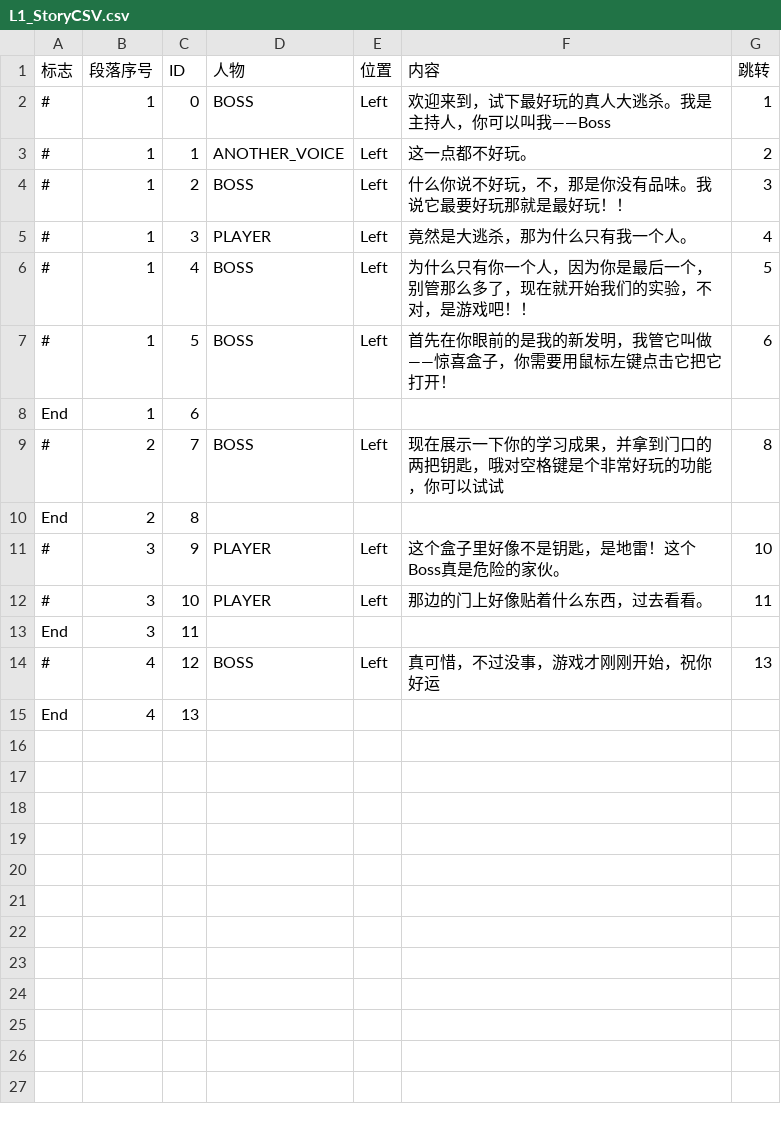
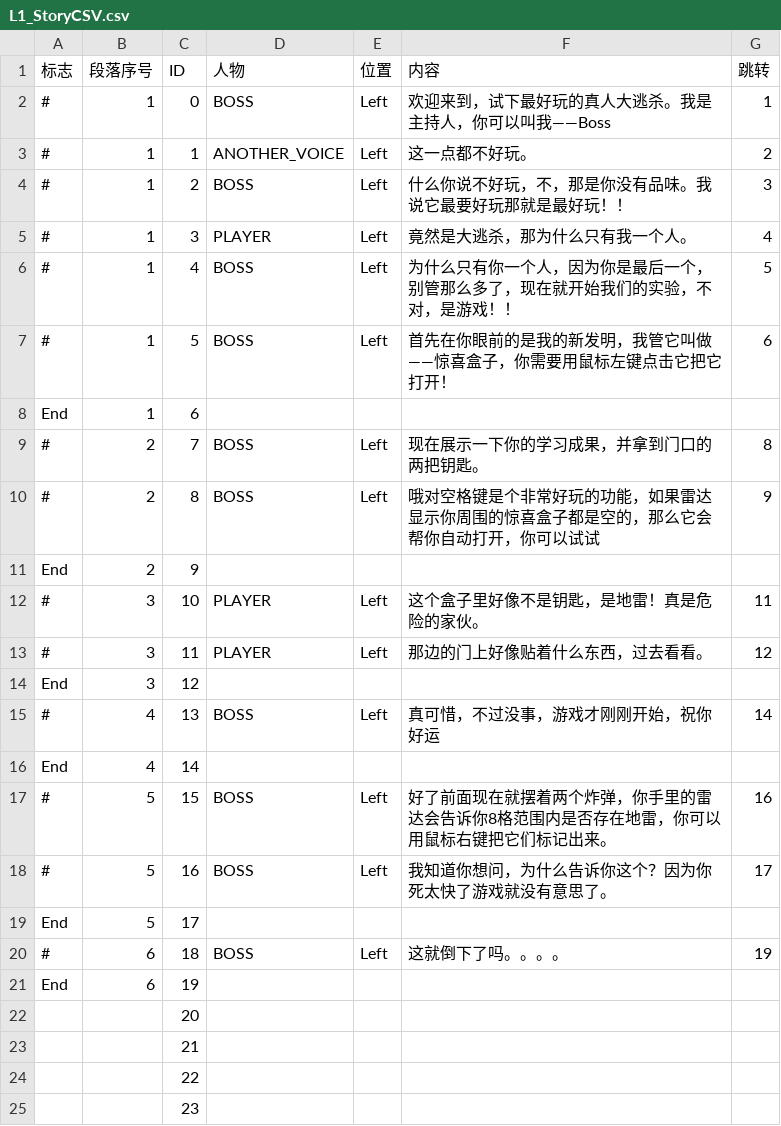
Before and after one commit to Cindyxj1011001101/Minesweeper, a CSV file: Assets/CSVFiles/StoryCSV/L1_StoryCSV.csv, drawn as a sheet; only a part is shown; the diff covers the shown part only.

```diff
--- a/Assets/CSVFiles/StoryCSV/L1_StoryCSV.csv
+++ b/Assets/CSVFiles/StoryCSV/L1_StoryCSV.csv
@@ -5,11 +5,21 @@
 #,1,3,PLAYER,Left,竟然是大逃杀，那为什么只有我一个人。,4
-#,1,4,BOSS,Left,为什么只有你一个人，因为你是最后一个，别管那么多了，现在就开始我们的实验，不对，是游戏吧！！,5
+#,1,4,BOSS,Left,为什么只有你一个人，因为你是最后一个，别管那么多了，现在就开始我们的实验，不对，是游戏！！,5
 #,1,5,BOSS,Left,首先在你眼前的是我的新发明，我管它叫做——惊喜盒子，你需要用鼠标左键点击它把它打开！,6
 End,1,6,,,,
-#,2,7,BOSS,Left,现在展示一下你的学习成果，并拿到门口的两把钥匙，哦对空格键是个非常好玩的功能 ，你可以试试,8
-End,2,8,,,,
-#,3,9,PLAYER,Left,这个盒子里好像不是钥匙，是地雷！这个Boss真是危险的家伙。,10
-#,3,10,PLAYER,Left,那边的门上好像贴着什么东西，过去看看。,11
-End,3,11,,,,
-#,4,12,BOSS,Left,真可惜，不过没事，游戏才刚刚开始，祝你好运,13
-End,4,13,,,,
+#,2,7,BOSS,Left,现在展示一下你的学习成果，并拿到门口的两把钥匙。,8
+#,2,8,BOSS,Left,哦对空格键是个非常好玩的功能，如果雷达显示你周围的惊喜盒子都是空的，那么它会帮你自动打开，你可以试试,9
+End,2,9,,,,
+#,3,10,PLAYER,Left,这个盒子里好像不是钥匙，是地雷！真是危险的家伙。,11
+#,3,11,PLAYER,Left,那边的门上好像贴着什么东西，过去看看。,12
+End,3,12,,,,
+#,4,13,BOSS,Left,真可惜，不过没事，游戏才刚刚开始，祝你好运,14
+End,4,14,,,,
+#,5,15,BOSS,Left,好了前面现在就摆着两个炸弹，你手里的雷达会告诉你8格范围内是否存在地雷，你可以用鼠标右键把它们标记出来。,16
+#,5,16,BOSS,Left,我知道你想问，为什么告诉你这个？因为你死太快了游戏就没有意思了。,17
+End,5,17,,,,
+#,6,18,BOSS,Left,这就倒下了吗。。。。,19
+End,6,19,,,,
+,,20,,,,
+,,21,,,,
+,,22,,,,
+,,23,,,,
```
Also changed, not shown: 9 added rows elsewhere in this file, Assets/CSVFiles/StoryCSV/L2_StoryCSV.csv, Assets/CSVFiles/StoryCSV/L3_StoryCSV.csv, 2 other files.
